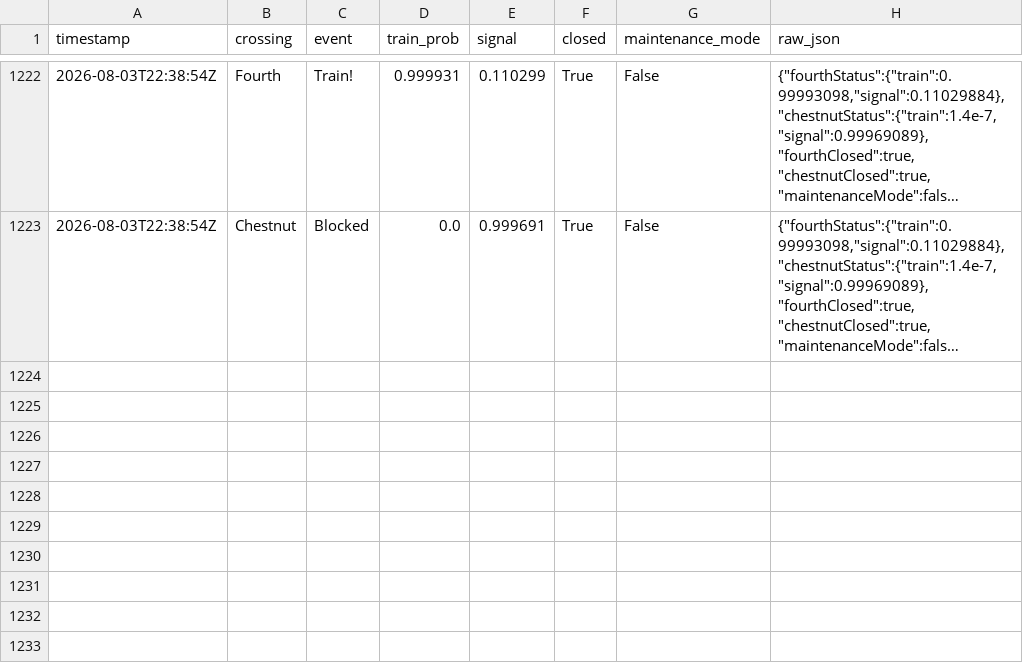
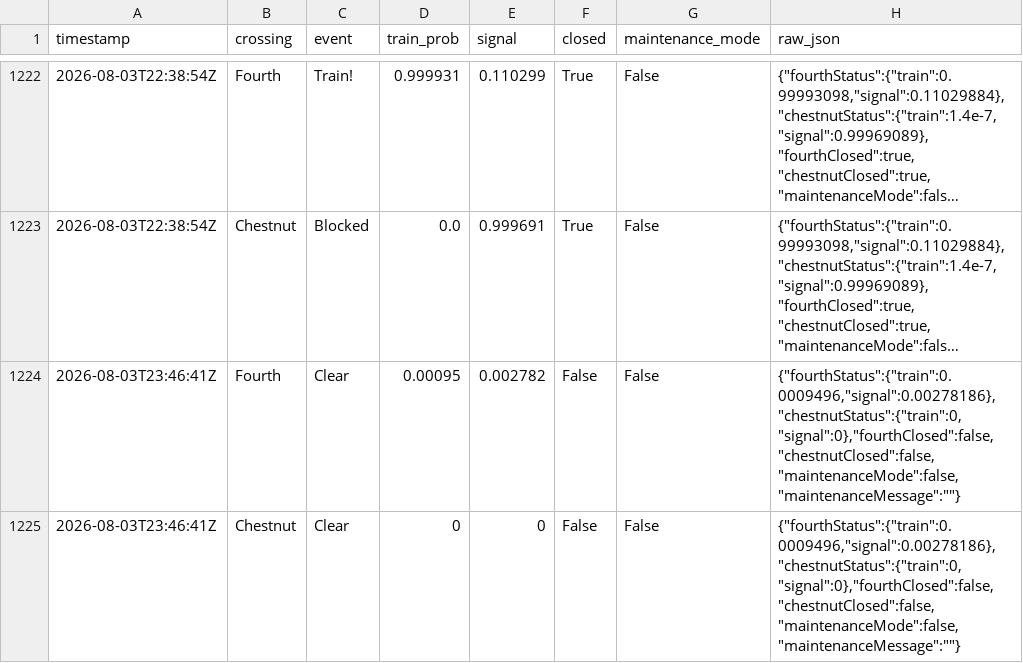
Before and after one commit to sdossey/train-blocker-tracker, a CSV file: train_history.csv, drawn as a sheet; only a part is shown, gaps mark what is left out; long unchanged cells end in …; the diff names each change by its address in the sheet, - before the commit and + after, or states it on an @@ line.

```diff
--- a/train_history.csv
+++ b/train_history.csv
+row 1224: 2026-08-03T23:46:41Z | Fourth | Clear | 0.00095 | 0.002782 | False | False | {"fourthStatus":{"train":0.0009496,"signal":0.00278186},"chestnutStatus":{"train":0,"signal":0},"fourthClosed":false,"chestnutClosed":false,"maintenanceMode":false,"maintenanceMessage":""}
+row 1225: 2026-08-03T23:46:41Z | Chestnut | Clear | 0 | 0 | False | False | {"fourthStatus":{"train":0.0009496,"signal":0.00278186},"chestnutStatus":{"train":0,"signal":0},"fourthClosed":false,"chestnutClosed":false,"maintenanceMode":false,"maintenanceMessage":""}
```
Also changed, not shown: 1 other file.
